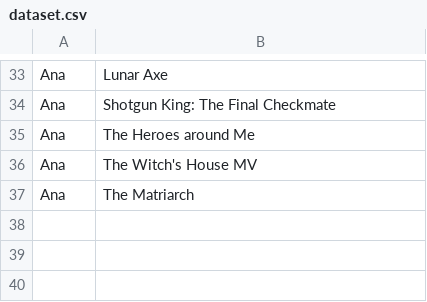
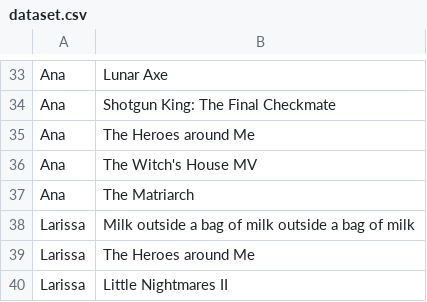
Before and after one commit to vulpeslari/indiesight, a CSV file: dataset.csv, drawn as a sheet; only a part is shown, gaps mark what is left out.

```diff
--- a/dataset.csv
+++ b/dataset.csv
@@ -37 +37,4 @@ Ana,The Witch's House MV
 Ana,The Matriarch
+Larissa,Milk outside a bag of milk outside a bag of milk
+Larissa,The Heroes around Me
+Larissa,Little Nightmares II
```
Also changed, not shown: 1 other file.
